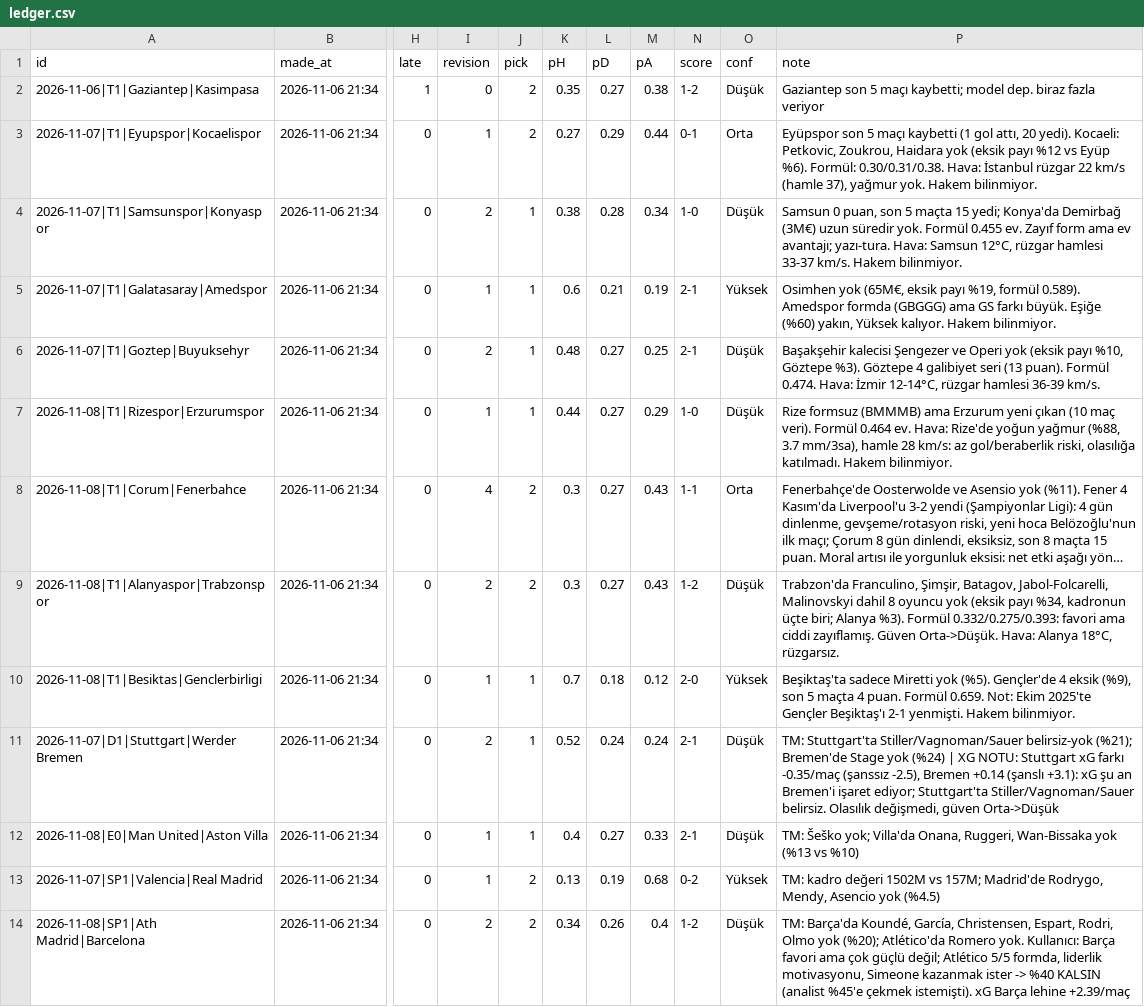
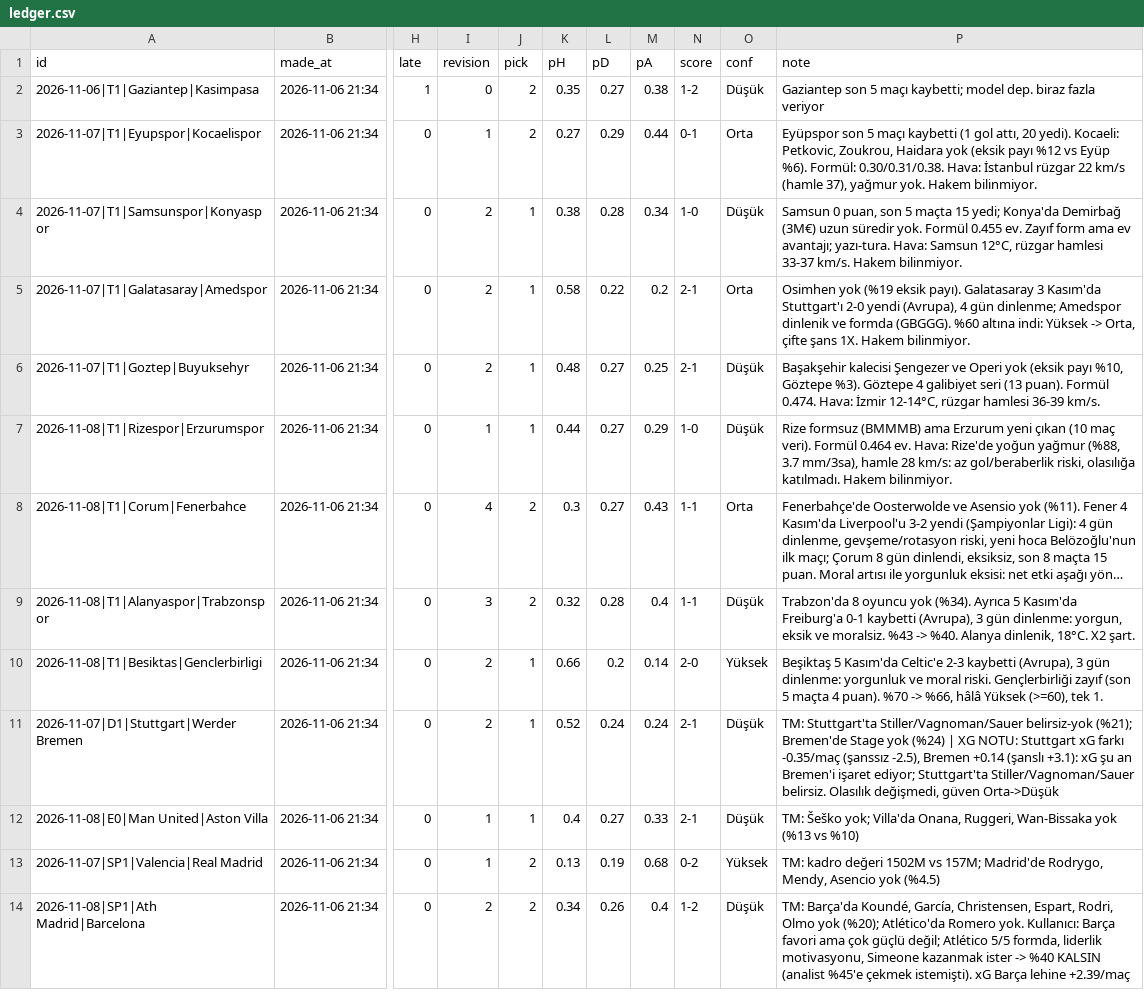
Before and after one commit to satessonmez-netizen/sports-betting-projeler, a CSV file: predictions/ledger.csv, drawn as a sheet; only a part is shown, gaps mark what is left out; long unchanged cells end in …; the diff names each change by its address in the sheet, - before the commit and + after, or states it on an @@ line.

```diff
--- a/predictions/ledger.csv
+++ b/predictions/ledger.csv
-I5 (revision): 1
+I5 (revision): 2
-K5 (pH): 0.6
+K5 (pH): 0.58
-L5 (pD): 0.21
+L5 (pD): 0.22
-M5 (pA): 0.19
+M5 (pA): 0.2
-O5 (conf): Yüksek
+O5 (conf): Orta
-P5 (note): Osimhen yok (65M€, eksik payı %19, formül 0.589). Amedspor formda (GBGGG) ama GS farkı büyük. Eşiğe (%60) yakın, Yüksek kalıyor. Hakem bilinmiyor.
+P5 (note): Osimhen yok (%19 eksik payı). Galatasaray 3 Kasım'da Stuttgart'ı 2-0 yendi (Avrupa), 4 gün dinlenme; Amedspor dinlenik ve formda (GBGGG). %60 altına indi: Yüksek -> Orta, çifte şans 1X. Hakem bilinmiyor.
-I9 (revision): 2
+I9 (revision): 3
-K9 (pH): 0.3
+K9 (pH): 0.32
-L9 (pD): 0.27
+L9 (pD): 0.28
-M9 (pA): 0.43
+M9 (pA): 0.4
-N9 (score): 1-2
+N9 (score): 1-1
-P9 (note): Trabzon'da Franculino, Şimşir, Batagov, Jabol-Folcarelli, Malinovskyi dahil 8 oyuncu yok (eksik payı %34, kadronun üçte biri; Alanya %3). Formül 0.332/0.275/0.393: favori ama ciddi zayıflamış. Güven Orta->Düşük. Hava: Alanya 18°C, rüzgarsız.
+P9 (note): Trabzon'da 8 oyuncu yok (%34). Ayrıca 5 Kasım'da Freiburg'a 0-1 kaybetti (Avrupa), 3 gün dinlenme: yorgun, eksik ve moralsiz. %43 -> %40. Alanya dinlenik, 18°C. X2 şart.
-I10 (revision): 1
+I10 (revision): 2
-K10 (pH): 0.7
+K10 (pH): 0.66
-L10 (pD): 0.18
+L10 (pD): 0.2
-M10 (pA): 0.12
+M10 (pA): 0.14
-P10 (note): Beşiktaş'ta sadece Miretti yok (%5). Gençler'de 4 eksik (%9), son 5 maçta 4 puan. Formül 0.659. Not: Ekim 2025'te Gençler Beşiktaş'ı 2-1 yenmişti. Hakem bilinmiyor.
+P10 (note): Beşiktaş 5 Kasım'da Celtic'e 2-3 kaybetti (Avrupa), 3 gün dinlenme: yorgunluk ve moral riski. Gençlerbirliği zayıf (son 5 maçta 4 puan). %70 -> %66, hâlâ Yüksek (>=60), tek 1.
```
Also changed, not shown: 2 other files.
